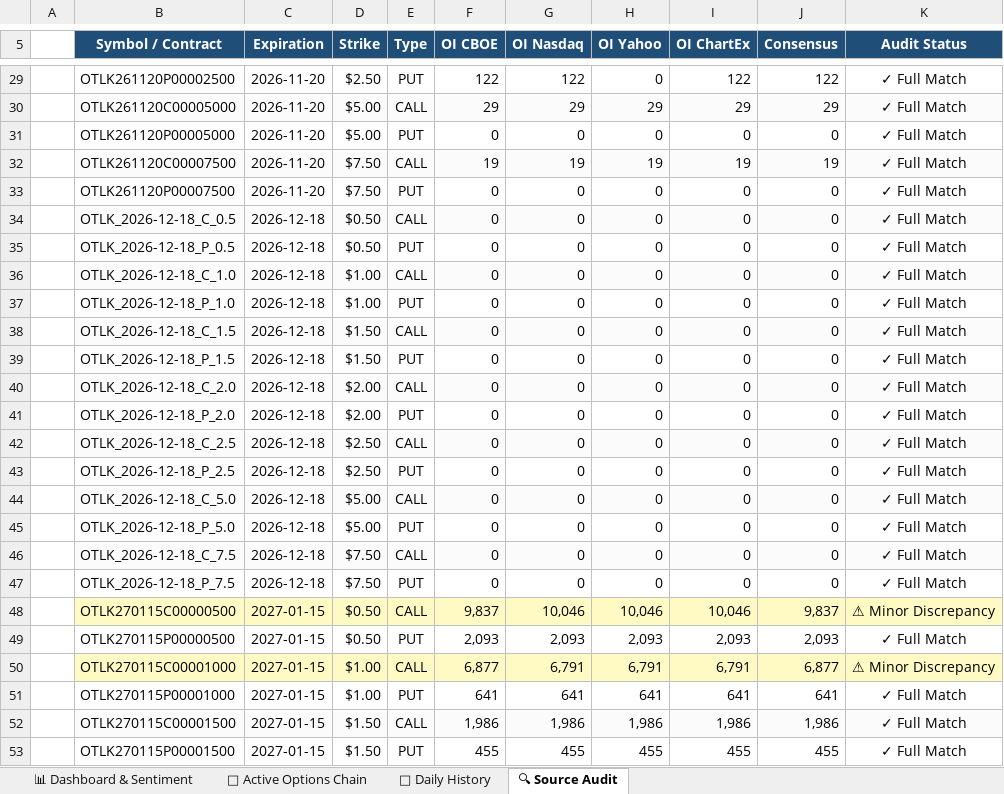
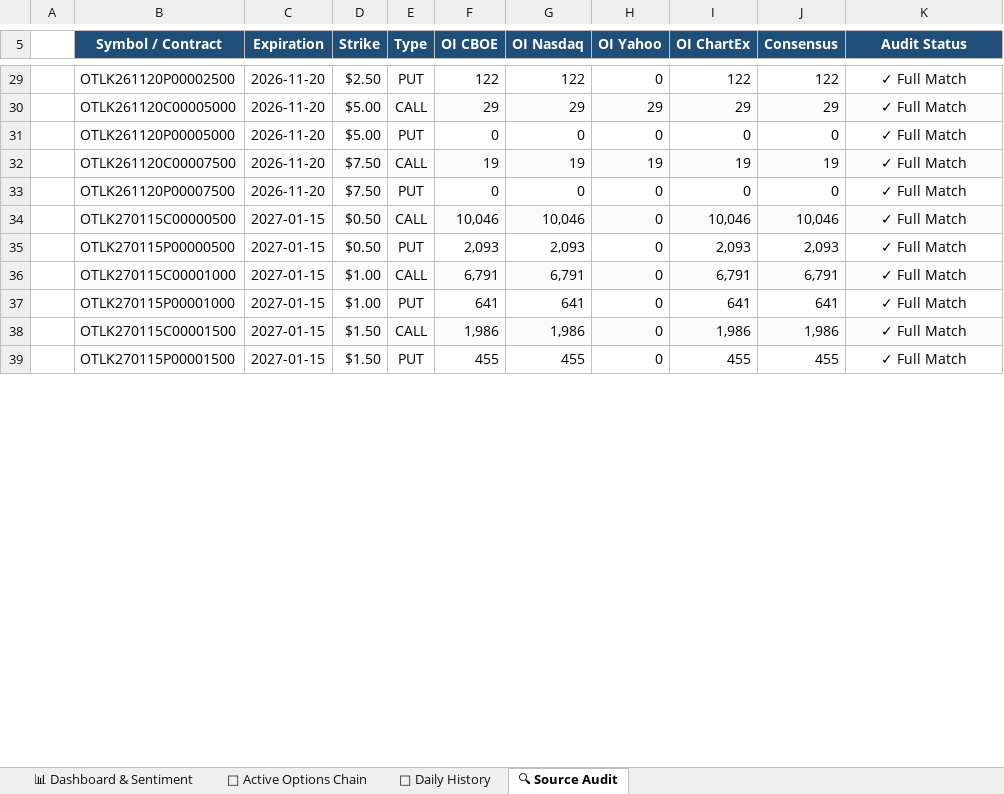
Before and after one commit to The-Slag-Brothers/OTLK-tracker, an Excel workbook: OTLK_Options_Chain_and_Derivatives.xlsx, sheet 🔍 Source Audit, drawn as a sheet; only a part is shown, gaps mark what is left out; values as stored, in another font and other column widths than the file's, no borders; removed rows and columns are numbered as before the commit, all else as after; the diff covers the shown part only; the diff names each change by its address in the sheet, - before the commit and + after, or states it on an @@ line.

```diff
--- a/OTLK_Options_Chain_and_Derivatives.xlsx (sheet 🔍 Source Audit)
+++ b/OTLK_Options_Chain_and_Derivatives.xlsx (sheet 🔍 Source Audit)
-row 34:  | OTLK_2026-12-18_C_0.5 | 2026-12-18 | $0.50 | CALL | 0 | 0 | 0 | 0 | 0 | ✓ Full Match
-row 35:  | OTLK_2026-12-18_P_0.5 | 2026-12-18 | $0.50 | PUT | 0 | 0 | 0 | 0 | 0 | ✓ Full Match
-row 36:  | OTLK_2026-12-18_C_1.0 | 2026-12-18 | $1.00 | CALL | 0 | 0 | 0 | 0 | 0 | ✓ Full Match
-row 37:  | OTLK_2026-12-18_P_1.0 | 2026-12-18 | $1.00 | PUT | 0 | 0 | 0 | 0 | 0 | ✓ Full Match
-row 38:  | OTLK_2026-12-18_C_1.5 | 2026-12-18 | $1.50 | CALL | 0 | 0 | 0 | 0 | 0 | ✓ Full Match
-row 39:  | OTLK_2026-12-18_P_1.5 | 2026-12-18 | $1.50 | PUT | 0 | 0 | 0 | 0 | 0 | ✓ Full Match
-row 40:  | OTLK_2026-12-18_C_2.0 | 2026-12-18 | $2.00 | CALL | 0 | 0 | 0 | 0 | 0 | ✓ Full Match
-row 41:  | OTLK_2026-12-18_P_2.0 | 2026-12-18 | $2.00 | PUT | 0 | 0 | 0 | 0 | 0 | ✓ Full Match
-row 42:  | OTLK_2026-12-18_C_2.5 | 2026-12-18 | $2.50 | CALL | 0 | 0 | 0 | 0 | 0 | ✓ Full Match
-row 43:  | OTLK_2026-12-18_P_2.5 | 2026-12-18 | $2.50 | PUT | 0 | 0 | 0 | 0 | 0 | ✓ Full Match
-row 44:  | OTLK_2026-12-18_C_5.0 | 2026-12-18 | $5.00 | CALL | 0 | 0 | 0 | 0 | 0 | ✓ Full Match
-row 45:  | OTLK_2026-12-18_P_5.0 | 2026-12-18 | $5.00 | PUT | 0 | 0 | 0 | 0 | 0 | ✓ Full Match
-row 46:  | OTLK_2026-12-18_C_7.5 | 2026-12-18 | $7.50 | CALL | 0 | 0 | 0 | 0 | 0 | ✓ Full Match
-row 47:  | OTLK_2026-12-18_P_7.5 | 2026-12-18 | $7.50 | PUT | 0 | 0 | 0 | 0 | 0 | ✓ Full Match
-B34:K34 fill: #FFF9C4
+B34:K34 fill: #FBFBFB
-F34 (OI CBOE): 9,837
+F34 (OI CBOE): 10,046
-H34 (OI Yahoo): 10,046
+H34 (OI Yahoo): 0
-J34 (Consensus): 9,837
+J34 (Consensus): 10,046
-K34 (Audit Status): ⚠ Minor Discrepancy
+K34 (Audit Status): ✓ Full Match
-H35 (OI Yahoo): 2,093
+H35 (OI Yahoo): 0
-B36:K36 fill: #FFF9C4
+B36:K36 fill: #FBFBFB
-F36 (OI CBOE): 6,877
+F36 (OI CBOE): 6,791
-H36 (OI Yahoo): 6,791
+H36 (OI Yahoo): 0
-J36 (Consensus): 6,877
+J36 (Consensus): 6,791
-K36 (Audit Status): ⚠ Minor Discrepancy
+K36 (Audit Status): ✓ Full Match
-H37 (OI Yahoo): 641
+H37 (OI Yahoo): 0
-H38 (OI Yahoo): 1,986
+H38 (OI Yahoo): 0
-H39 (OI Yahoo): 455
+H39 (OI Yahoo): 0
```
Also changed, not shown: 60 edited cells and cell formats elsewhere in this sheet, sheet 🎯 Active Options Chain, sheet 📊 Dashboard & Sentiment, sheet 📅 Daily History, charts or pictures, 8 other files.
